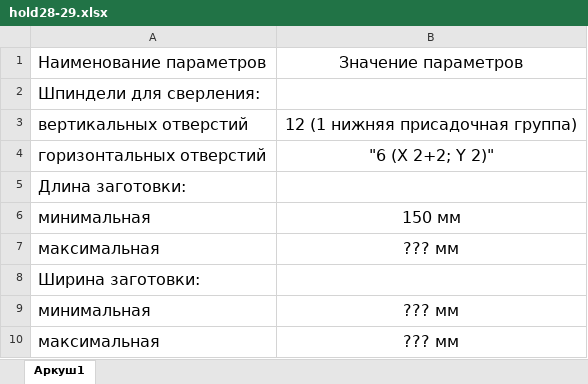
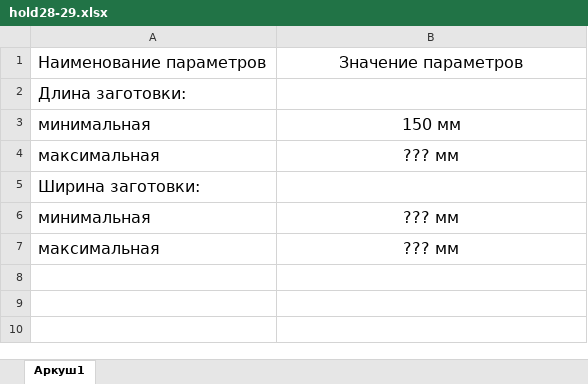
Before and after one commit to texmpo/texmpo, an Excel workbook: hold28-29.xlsx, sheet Аркуш1, drawn as a sheet; values as stored, in another font and other column widths than the file's, no borders; the diff names each change by its address in the sheet, - before the commit and + after, or states it on an @@ line.

```diff
--- a/hold28-29.xlsx (sheet Аркуш1)
+++ b/hold28-29.xlsx (sheet Аркуш1)
-row 2: Шпиндели для сверления:
-row 3: вертикальных отверстий | 12 (1 нижняя присадочная группа)
-row 4: горизонтальных отверстий | "6 (X 2+2; Y 2)"
```
Also changed, not shown: 9 other files.
